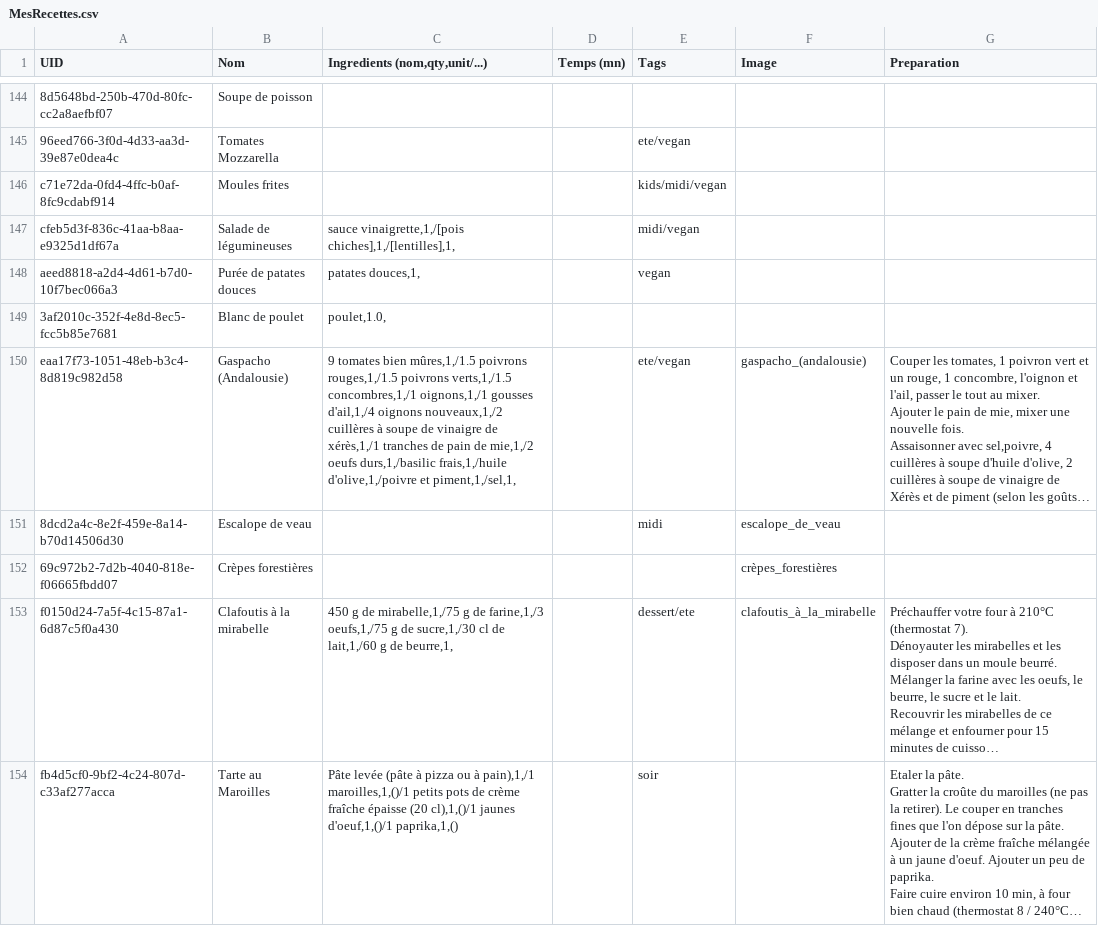
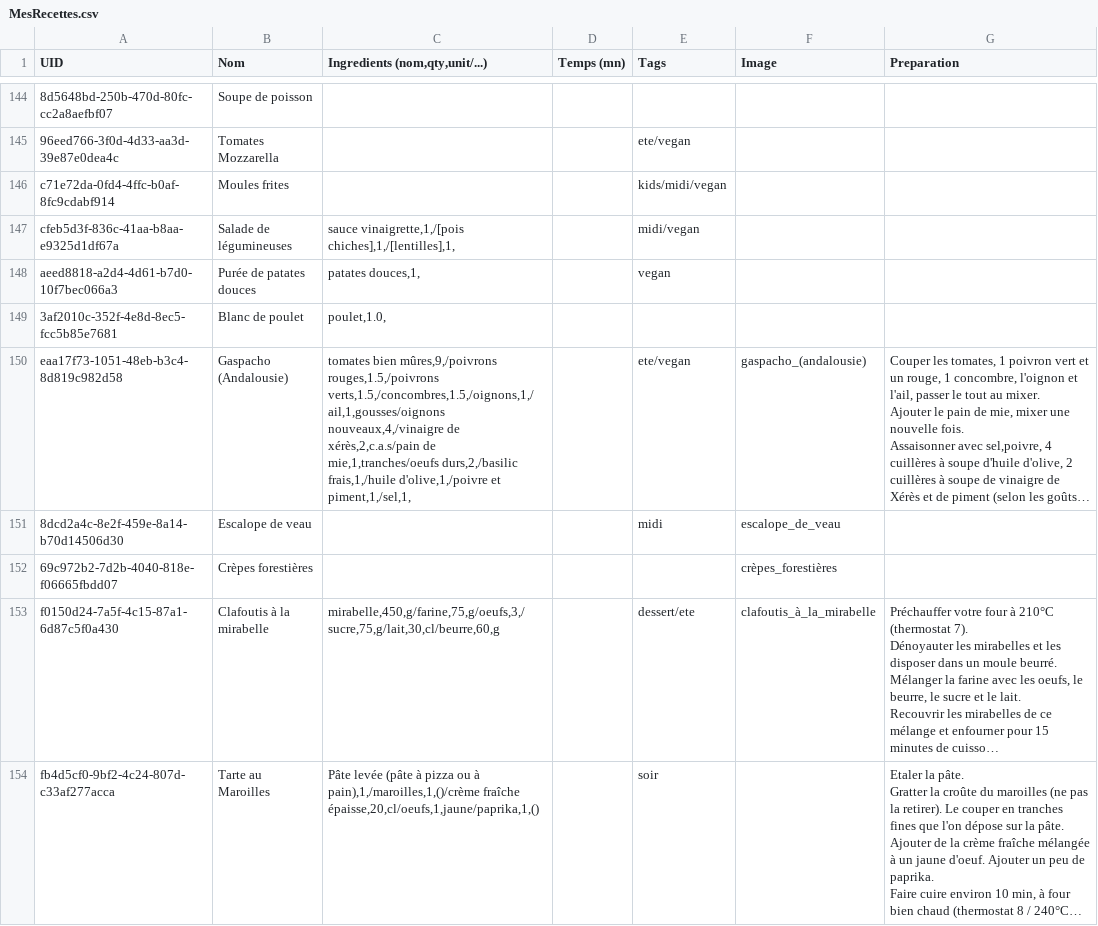
Before and after one commit to juvarlet/a_table, a CSV file: MesRecettes.csv, drawn as a sheet; only a part is shown, gaps mark what is left out; long unchanged cells end in …; the diff covers the shown part only; the diff names each change by its address in the sheet, - before the commit and + after, or states it on an @@ line.

```diff
--- a/MesRecettes.csv
+++ b/MesRecettes.csv
-C150 (Ingredients (nom,qty,unit/...)): 9 tomates bien mûres,1,/1.5 poivrons rouges,1,/1.5 poivrons verts,1,/1.5 concombres,1,/1 oignons,1,/1 gousses d'ail,1,/4 oignons nouveaux,1,/2 cuillères à soupe de vinaigre de xérès,1,/1 tranches de pain de mie,1,/2 oeufs durs,1,/basilic frais,1,/huile d'olive,1,/poivre…
+C150 (Ingredients (nom,qty,unit/...)): tomates bien mûres,9,/poivrons rouges,1.5,/poivrons verts,1.5,/concombres,1.5,/oignons,1,/ail,1,gousses/oignons nouveaux,4,/vinaigre de xérès,2,c.a.s/pain de mie,1,tranches/oeufs durs,2,/basilic frais,1,/huile d'olive,1,/poivre…
-C153 (Ingredients (nom,qty,unit/...)): 450 g de mirabelle,1,/75 g de farine,1,/3 oeufs,1,/75 g de sucre,1,/30 cl de lait,1,/60 g de beurre,1,
+C153 (Ingredients (nom,qty,unit/...)): mirabelle,450,g/farine,75,g/oeufs,3,/sucre,75,g/lait,30,cl/beurre,60,g
-C154 (Ingredients (nom,qty,unit/...)): …ou à pain),1,/1 maroilles,1,()/1 petits pots de crème fraîche épaisse (20 cl),1,()/1 jaunes d'oeuf,1,()/1 paprika,1,()
+C154 (Ingredients (nom,qty,unit/...)): …ou à pain),1,/maroilles,1,()/crème fraîche épaisse,20,cl/oeufs,1,jaune/paprika,1,()
```
Also changed, not shown: 6 edited cells elsewhere in this file, 19 other files.
